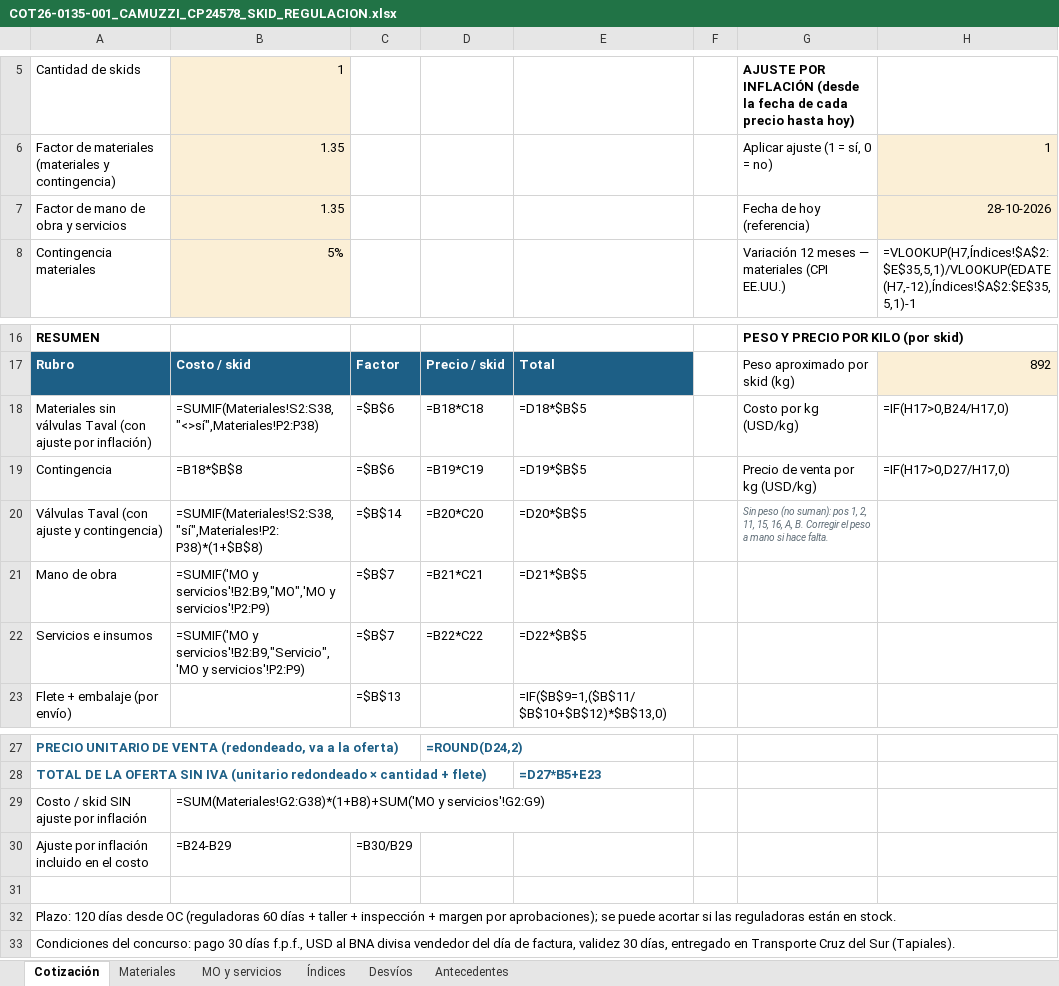
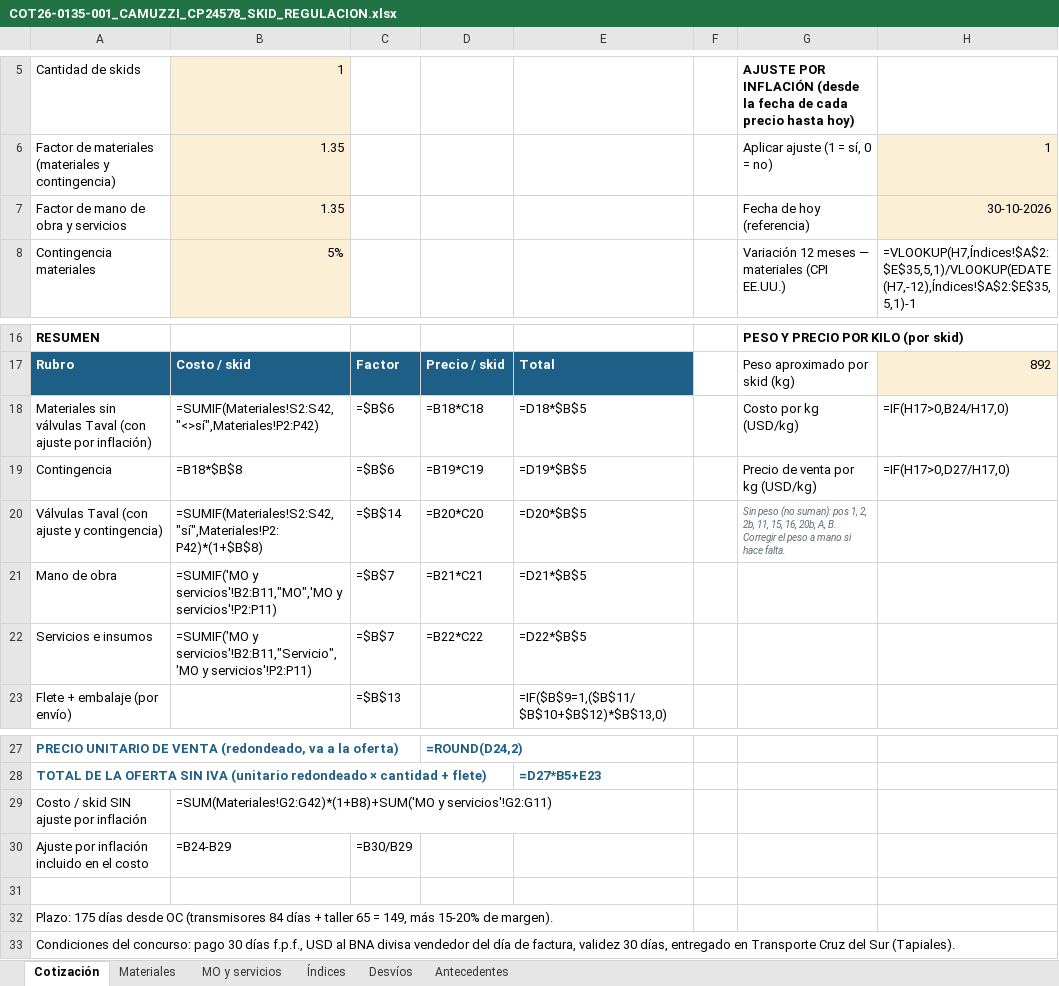
Before and after one commit to ricardoalvarezu2-cyber/cotizador-itt-2.0, an Excel workbook: cotizaciones/COT26-0135-001_CAMUZZI_CP24578_SKIDREG/COT26-0135-001_CAMUZZI_CP24578_SKID_REGULACION.xlsx, sheet Cotización, drawn as a sheet; only a part is shown, gaps mark what is left out; values as stored, in another font and other column widths than the file's, no borders; formulas without a stored value are shown as written; the diff names each change by its address in the sheet, - before the commit and + after, or states it on an @@ line.

```diff
--- a/cotizaciones/COT26-0135-001_CAMUZZI_CP24578_SKIDREG/COT26-0135-001_CAMUZZI_CP24578_SKID_REGULACION.xlsx (sheet Cotización)
+++ b/cotizaciones/COT26-0135-001_CAMUZZI_CP24578_SKIDREG/COT26-0135-001_CAMUZZI_CP24578_SKID_REGULACION.xlsx (sheet Cotización)
-H7: 28-10-2026
+H7: 30-10-2026
-B18: =SUMIF(Materiales!S2:S38,"<>sí",Materiales!P2:P38)
+B18: =SUMIF(Materiales!S2:S42,"<>sí",Materiales!P2:P42)
-B20: =SUMIF(Materiales!S2:S38,"sí",Materiales!P2:P38)*(1+$B$8)
+B20: =SUMIF(Materiales!S2:S42,"sí",Materiales!P2:P42)*(1+$B$8)
-G20: …1, 2, 11, 15, 16, A, B.…
+G20: …1, 2, 2b, 11, 15, 16, 20b, A, B.…
-B21: =SUMIF('MO y servicios'!B2:B9,"MO",'MO y servicios'!P2:P9)
+B21: =SUMIF('MO y servicios'!B2:B11,"MO",'MO y servicios'!P2:P11)
-B22: =SUMIF('MO y servicios'!B2:B9,"Servicio",'MO y servicios'!P2:P9)
+B22: =SUMIF('MO y servicios'!B2:B11,"Servicio",'MO y servicios'!P2:P11)
-B29: =SUM(Materiales!G2:G38)*(1+B8)+SUM('MO y servicios'!G2:G9)
+B29: =SUM(Materiales!G2:G42)*(1+B8)+SUM('MO y servicios'!G2:G11)
-A32: Plazo: 120 días desde OC (reguladoras 60 días + taller + inspección + margen por aprobaciones); se puede acortar si las reguladoras están en stock.
+A32: Plazo: 175 días desde OC (transmisores 84 días + taller 65 = 149, más 15-20% de margen).
```
Also changed, not shown: sheet Materiales, sheet MO y servicios, sheet Desvíos, sheet Antecedentes, cotizaciones/COT26-0135-001_CAMUZZI_CP24578_SKIDREG/compras/COT26-0135-001_pedido_materiales_compras.xlsx, 16 other files.
